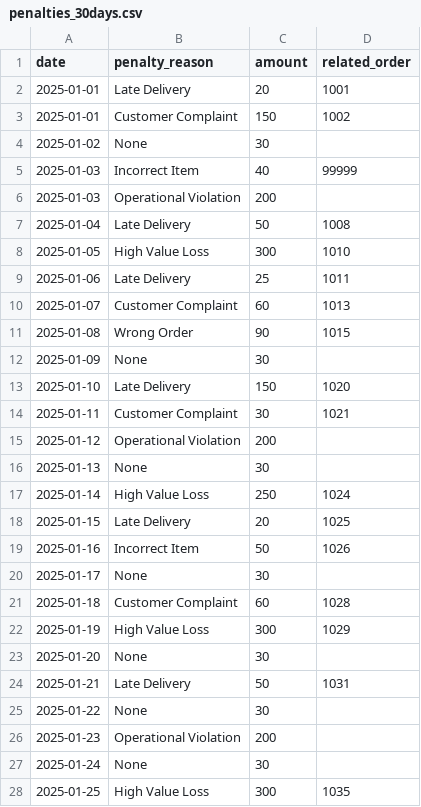
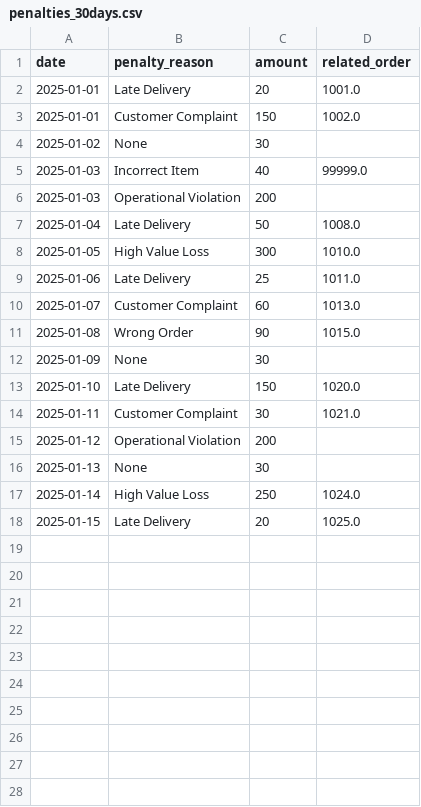
Before and after one commit to moserkfr/GigLens, a CSV file: backend/src/data/sample/penalties_30days.csv, drawn as a sheet; only a part is shown; the diff covers the shown part only.

```diff
--- a/backend/src/data/sample/penalties_30days.csv
+++ b/backend/src/data/sample/penalties_30days.csv
@@ -1,28 +1,18 @@
 date,penalty_reason,amount,related_order
-2025-01-01,Late Delivery,20,1001
-2025-01-01,Customer Complaint,150,1002
+2025-01-01,Late Delivery,20,1001.0
+2025-01-01,Customer Complaint,150,1002.0
 2025-01-02,None,30,
-2025-01-03,Incorrect Item,40,99999
+2025-01-03,Incorrect Item,40,99999.0
 2025-01-03,Operational Violation,200,
-2025-01-04,Late Delivery,50,1008
-2025-01-05,High Value Loss,300,1010
-2025-01-06,Late Delivery,25,1011
-2025-01-07,Customer Complaint,60,1013
-2025-01-08,Wrong Order,90,1015
+2025-01-04,Late Delivery,50,1008.0
+2025-01-05,High Value Loss,300,1010.0
+2025-01-06,Late Delivery,25,1011.0
+2025-01-07,Customer Complaint,60,1013.0
+2025-01-08,Wrong Order,90,1015.0
 2025-01-09,None,30,
-2025-01-10,Late Delivery,150,1020
-2025-01-11,Customer Complaint,30,1021
+2025-01-10,Late Delivery,150,1020.0
+2025-01-11,Customer Complaint,30,1021.0
 2025-01-12,Operational Violation,200,
 2025-01-13,None,30,
-2025-01-14,High Value Loss,250,1024
-2025-01-15,Late Delivery,20,1025
-2025-01-16,Incorrect Item,50,1026
-2025-01-17,None,30,
-2025-01-18,Customer Complaint,60,1028
-2025-01-19,High Value Loss,300,1029
-2025-01-20,None,30,
-2025-01-21,Late Delivery,50,1031
-2025-01-22,None,30,
-2025-01-23,Operational Violation,200,
-2025-01-24,None,30,
-2025-01-25,High Value Loss,300,1035
+2025-01-14,High Value Loss,250,1024.0
+2025-01-15,Late Delivery,20,1025.0
```
Also changed, not shown: 5 removed rows elsewhere in this file, backend/src/data/sample/earnings_30days.csv, backend/src/data/sample/ratings_30days.csv.
